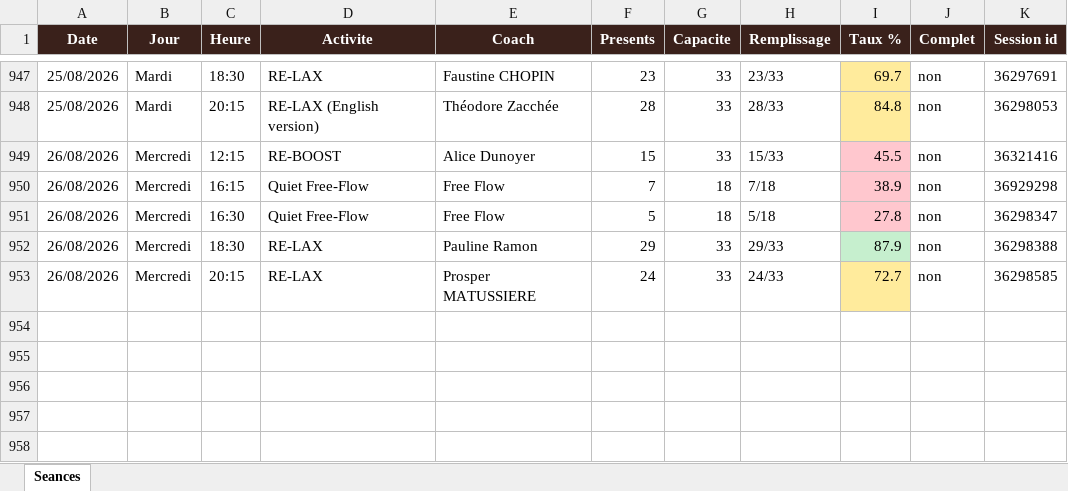
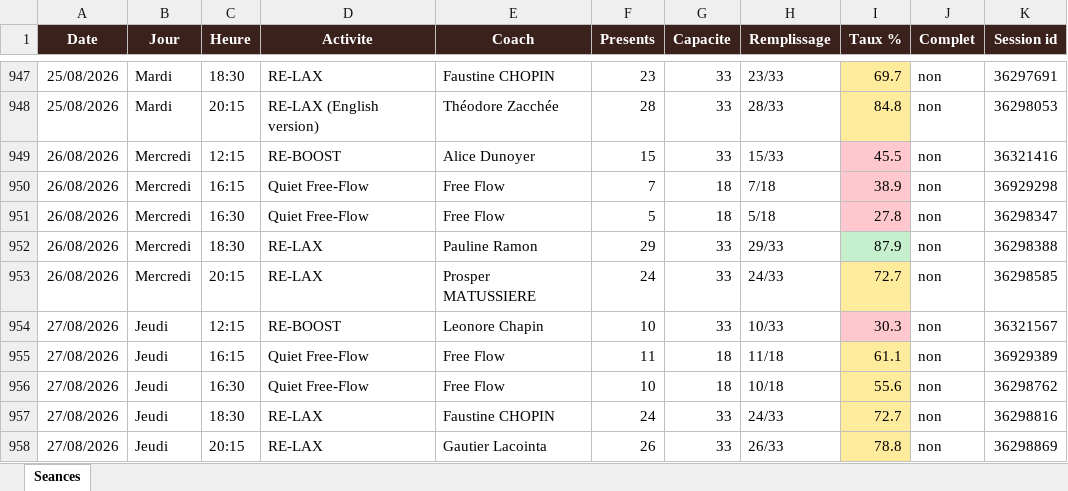
Before and after one commit to sbbb-git/reset, an Excel workbook: reset_seances.xlsx, sheet Seances, drawn as a sheet; only a part is shown, gaps mark what is left out; values as stored, in another font and other column widths than the file's, no borders; the diff names each change by its address in the sheet, - before the commit and + after, or states it on an @@ line.

```diff
--- a/reset_seances.xlsx (sheet Seances)
+++ b/reset_seances.xlsx (sheet Seances)
+row 954: 27/08/2026 | Jeudi | 12:15 | RE-BOOST | Leonore Chapin | 10 | 33 | 10/33 | 30.3 | non | 36321567
+row 955: 27/08/2026 | Jeudi | 16:15 | Quiet Free-Flow | Free Flow | 11 | 18 | 11/18 | 61.1 | non | 36929389
+row 956: 27/08/2026 | Jeudi | 16:30 | Quiet Free-Flow | Free Flow | 10 | 18 | 10/18 | 55.6 | non | 36298762
+row 957: 27/08/2026 | Jeudi | 18:30 | RE-LAX | Faustine CHOPIN | 24 | 33 | 24/33 | 72.7 | non | 36298816
+row 958: 27/08/2026 | Jeudi | 20:15 | RE-LAX | Gautier Lacointa | 26 | 33 | 26/33 | 78.8 | non | 36298869
```
Also changed, not shown: 3 other files.
